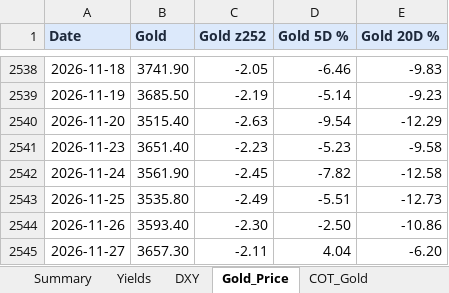
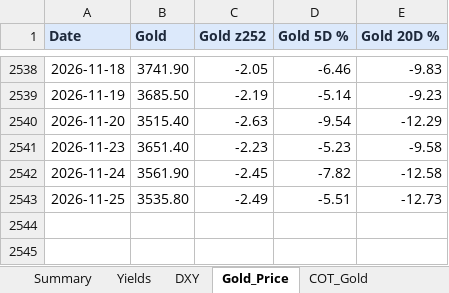
Before and after one commit to velourofficialdev/macro-dashboard, an Excel workbook: Macro_Dashboard.xlsx, sheet Gold_Price, drawn as a sheet; only a part is shown, gaps mark what is left out; values as stored, in another font and other column widths than the file's, no borders; the diff names each change by its address in the sheet, - before the commit and + after, or states it on an @@ line.

```diff
--- a/Macro_Dashboard.xlsx (sheet Gold_Price)
+++ b/Macro_Dashboard.xlsx (sheet Gold_Price)
-row 2544: 2026-11-26 | 3593.40 | -2.30 | -2.50 | -10.86
-row 2545: 2026-11-27 | 3657.30 | -2.11 | 4.04 | -6.20
```
Also changed, not shown: sheet Fed_Rate_Odds, sheet Data_Range, 1 other file.
